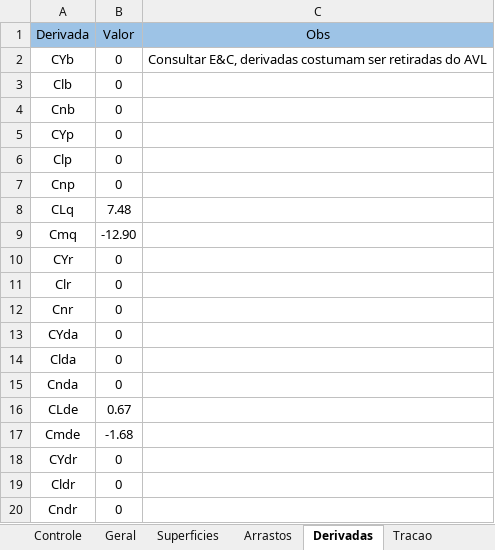
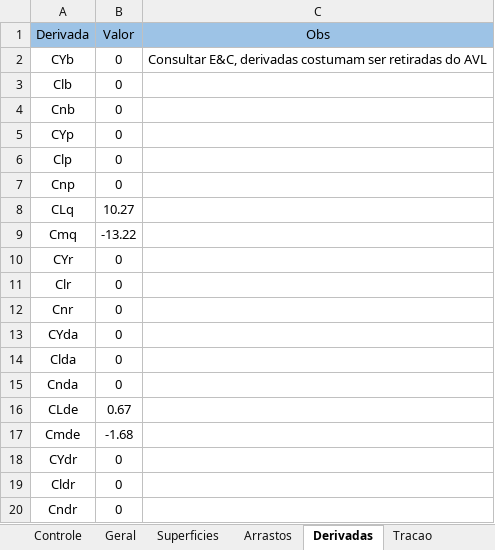
Before and after one commit to kuodrek/decolagem2022, an Excel workbook: edi_matlab/dinamicadados.xlsx, sheet Derivadas, drawn as a sheet; values as stored, in another font and other column widths than the file's, no borders; the diff names each change by its address in the sheet, - before the commit and + after, or states it on an @@ line.

```diff
--- a/edi_matlab/dinamicadados.xlsx (sheet Derivadas)
+++ b/edi_matlab/dinamicadados.xlsx (sheet Derivadas)
-B8 (Valor): 7.48
+B8 (Valor): 10.27
-B9 (Valor): -12.90
+B9 (Valor): -13.22
```
Also changed, not shown: sheet Arrastos, sheet Tracao, sheet Controle, sheet Superficies, 3 other files.
